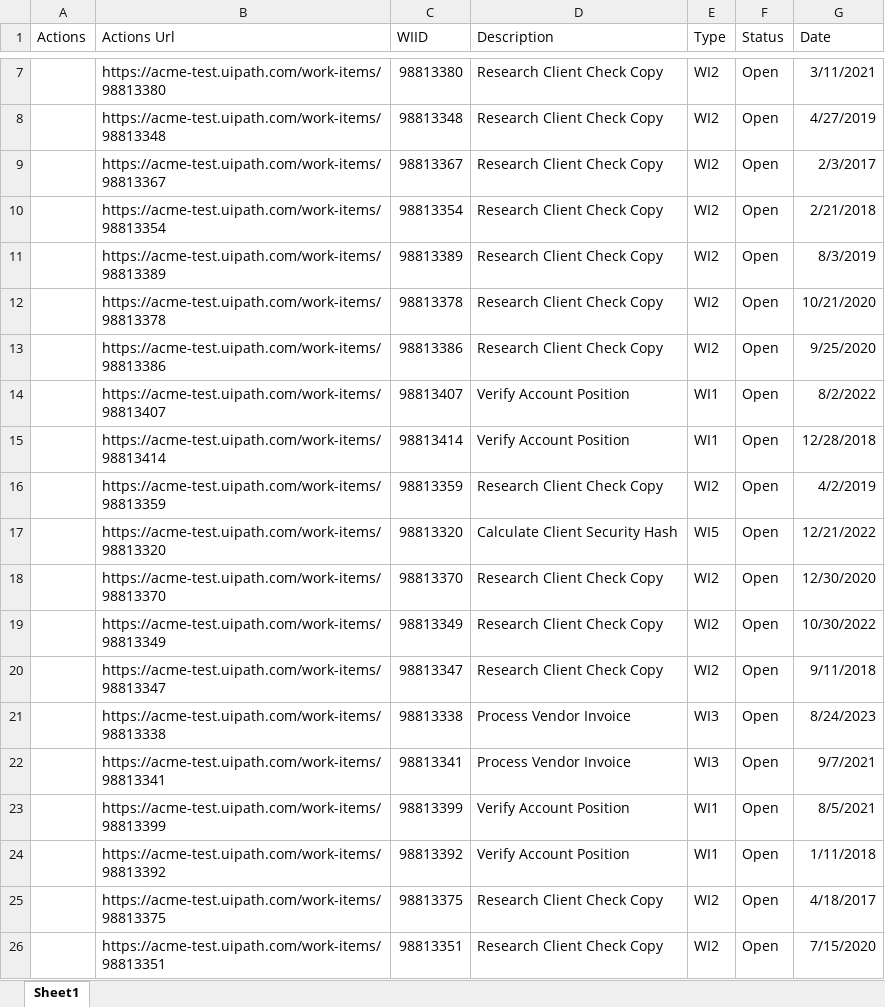
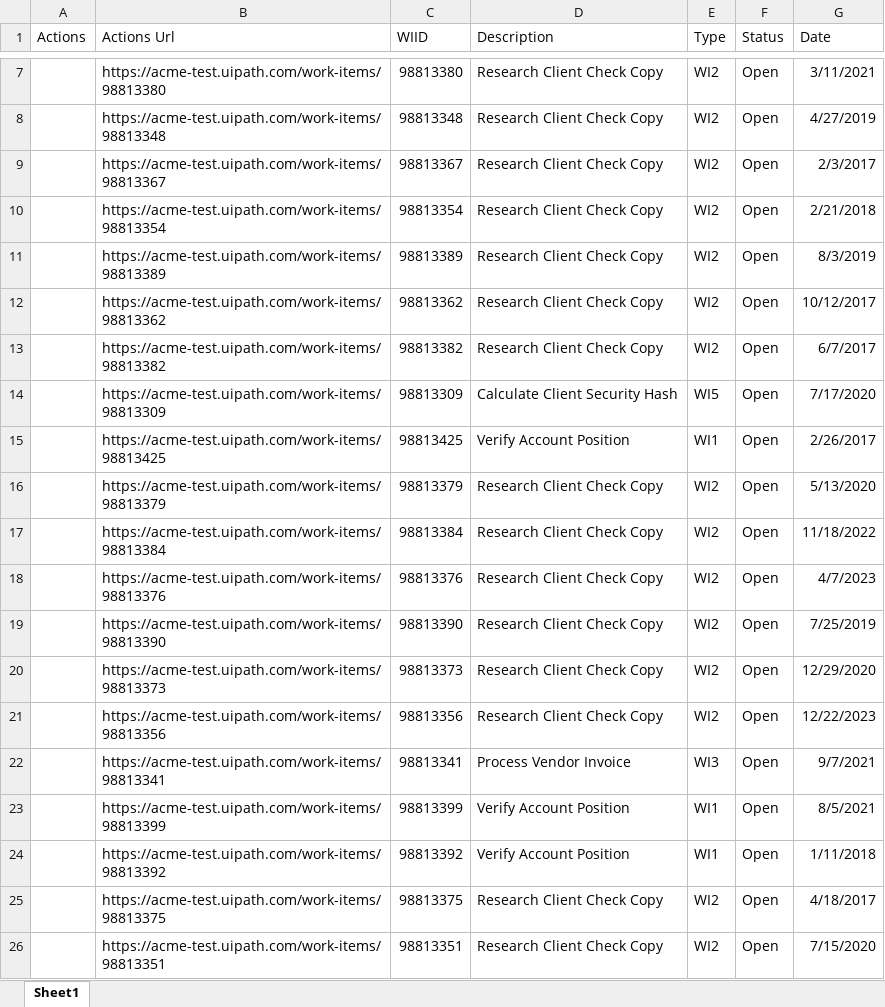
Before and after one commit to hayleeBae/RPA, an Excel workbook: ACME/T_Result.xlsx, sheet Sheet1, drawn as a sheet; only a part is shown, gaps mark what is left out; values as stored, in another font and other column widths than the file's, no borders; removed rows and columns are numbered as before the commit, all else as after; the diff names each change by its address in the sheet, - before the commit and + after, or states it on an @@ line.

```diff
--- a/ACME/T_Result.xlsx (sheet Sheet1)
+++ b/ACME/T_Result.xlsx (sheet Sheet1)
-B12 (Actions Url): https://acme-test.uipath.com/work-items/98813378
+B12 (Actions Url): https://acme-test.uipath.com/work-items/98813362
-C12 (WIID): 98813378
+C12 (WIID): 98813362
-G12 (Date): 10/21/2020
+G12 (Date): 10/12/2017
-B13 (Actions Url): https://acme-test.uipath.com/work-items/98813386
+B13 (Actions Url): https://acme-test.uipath.com/work-items/98813382
-C13 (WIID): 98813386
+C13 (WIID): 98813382
-G13 (Date): 9/25/2020
+G13 (Date): 6/7/2017
-row 14:  | https://acme-test.uipath.com/work-items/98813407 | 98813407 | Verify Account Position | WI1 | Open | 8/2/2022
+row 14:  | https://acme-test.uipath.com/work-items/98813309 | 98813309 | Calculate Client Security Hash | WI5 | Open | 7/17/2020
-B15 (Actions Url): https://acme-test.uipath.com/work-items/98813414
+B15 (Actions Url): https://acme-test.uipath.com/work-items/98813425
-C15 (WIID): 98813414
+C15 (WIID): 98813425
-G15 (Date): 12/28/2018
+G15 (Date): 2/26/2017
-B16 (Actions Url): https://acme-test.uipath.com/work-items/98813359
+B16 (Actions Url): https://acme-test.uipath.com/work-items/98813379
-C16 (WIID): 98813359
+C16 (WIID): 98813379
-G16 (Date): 4/2/2019
+G16 (Date): 5/13/2020
-row 17:  | https://acme-test.uipath.com/work-items/98813320 | 98813320 | Calculate Client Security Hash | WI5 | Open | 12/21/2022
-B17 (Actions Url): https://acme-test.uipath.com/work-items/98813370
+B17 (Actions Url): https://acme-test.uipath.com/work-items/98813384
-C17 (WIID): 98813370
+C17 (WIID): 98813384
-G17 (Date): 12/30/2020
+G17 (Date): 11/18/2022
+row 18:  | https://acme-test.uipath.com/work-items/98813376 | 98813376 | Research Client Check Copy | WI2 | Open | 4/7/2023
+row 19:  | https://acme-test.uipath.com/work-items/98813390 | 98813390 | Research Client Check Copy | WI2 | Open | 7/25/2019
-B20 (Actions Url): https://acme-test.uipath.com/work-items/98813349
+B20 (Actions Url): https://acme-test.uipath.com/work-items/98813373
-C20 (WIID): 98813349
+C20 (WIID): 98813373
-G20 (Date): 10/30/2022
+G20 (Date): 12/29/2020
-B21 (Actions Url): https://acme-test.uipath.com/work-items/98813347
+B21 (Actions Url): https://acme-test.uipath.com/work-items/98813356
-C21 (WIID): 98813347
+C21 (WIID): 98813356
-G21 (Date): 9/11/2018
+G21 (Date): 12/22/2023
-row 21:  | https://acme-test.uipath.com/work-items/98813338 | 98813338 | Process Vendor Invoice | WI3 | Open | 8/24/2023
```
Also changed, not shown: practice.xlsx, 11 other files.
